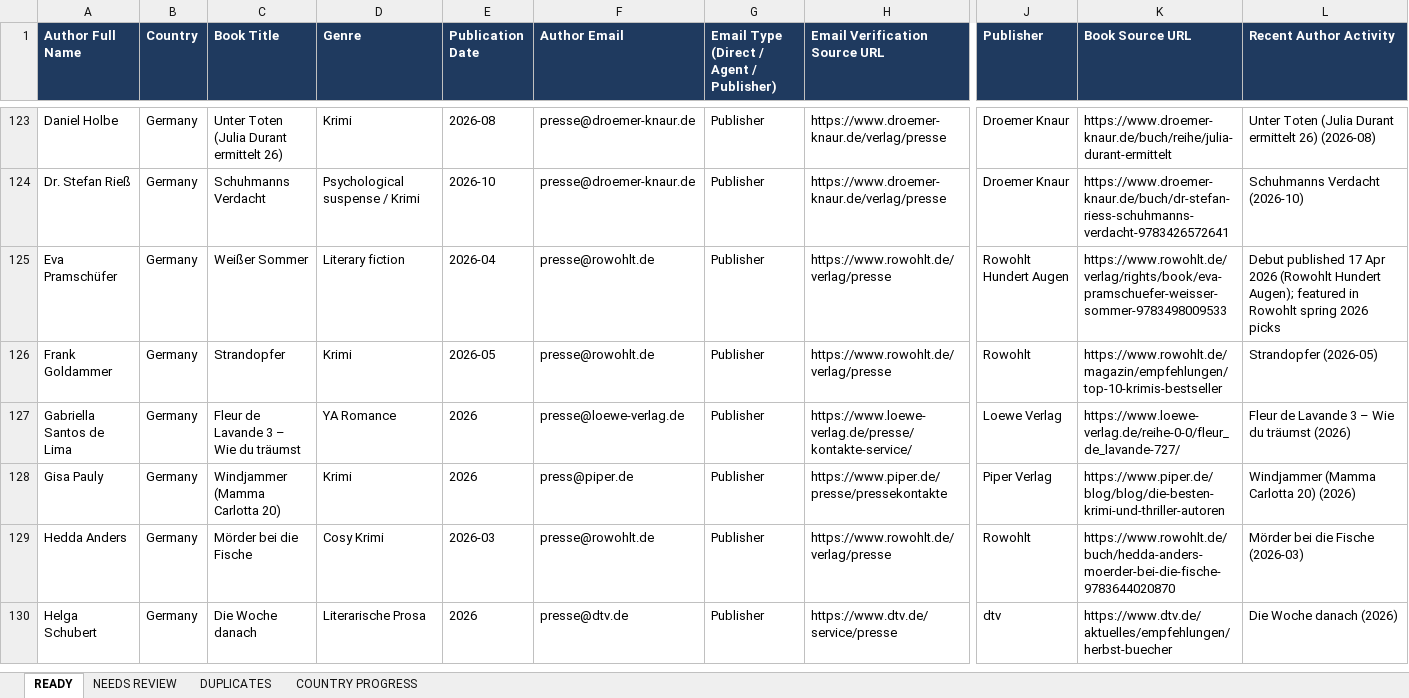
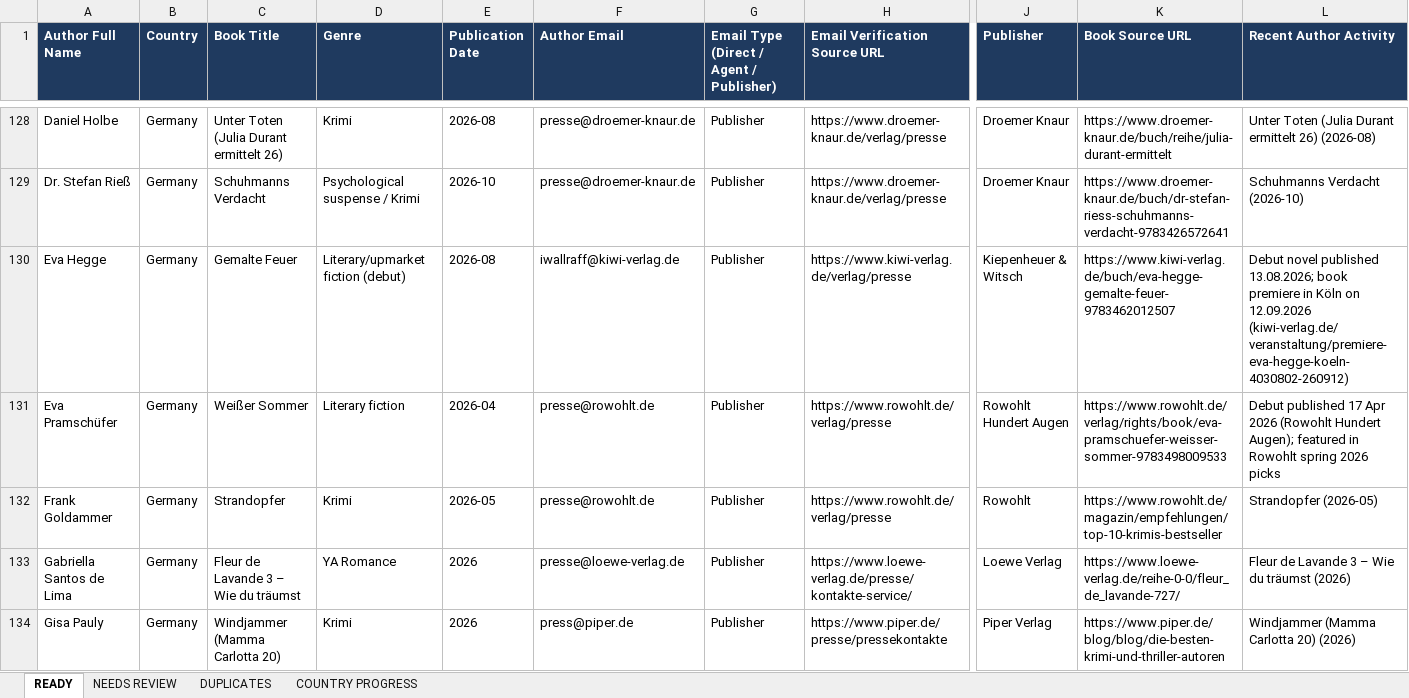
Before and after one commit to oseniibrahim845-hue/rappido, an Excel workbook: author-ledger/europe/Author_Ledger_Europe_Leads.xlsx, sheet READY, drawn as a sheet; only a part is shown, gaps mark what is left out; the shorter side is filled out with more unchanged rows; values as stored, in another font and other column widths than the file's, no borders; rows hold the shown columns only; the diff covers the shown part only; the diff names each change by its address in the sheet, - before the commit and + after, or states it on an @@ line.

```diff
--- a/author-ledger/europe/Author_Ledger_Europe_Leads.xlsx (sheet READY)
+++ b/author-ledger/europe/Author_Ledger_Europe_Leads.xlsx (sheet READY)
+row 130: Eva Hegge | Germany | Gemalte Feuer | Literary/upmarket fiction (debut) | 2026-08 | iwallraff@kiwi-verlag.de | Publisher | https://www.kiwi-verlag.de/verlag/presse | Kiepenheuer & Witsch | https://www.kiwi-verlag.de/buch/eva-hegge-gemalte-feuer-9783462012507 | Debut novel published 13.08.2026; book premiere in Köln on 12.09.2026 (kiwi-verlag.de/veranstaltung/premiere-eva-hegge-koeln-4030802-260912)
```
Also changed, not shown: 30 added rows elsewhere in this sheet, sheet NEEDS REVIEW, sheet COUNTRY PROGRESS, sheet DUPLICATES, 3 other files.
